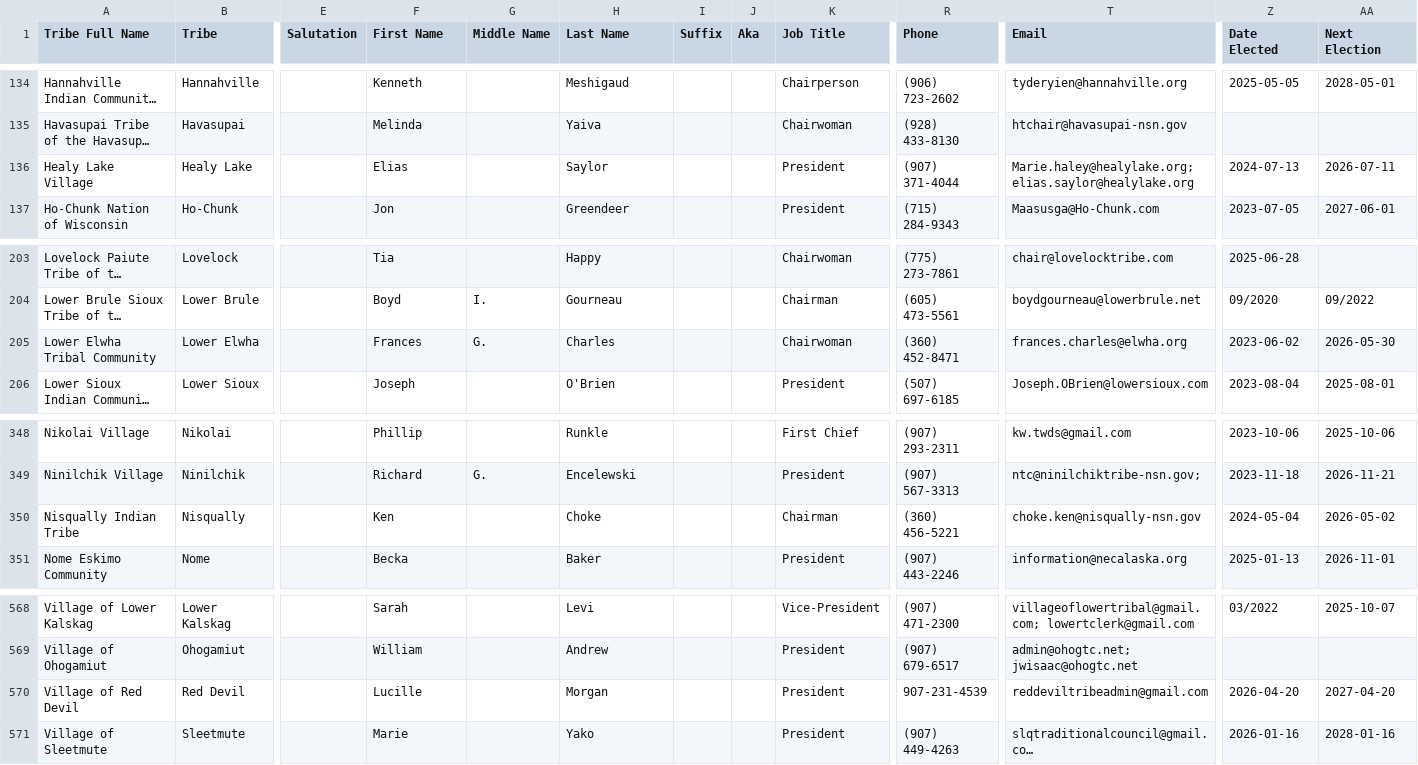
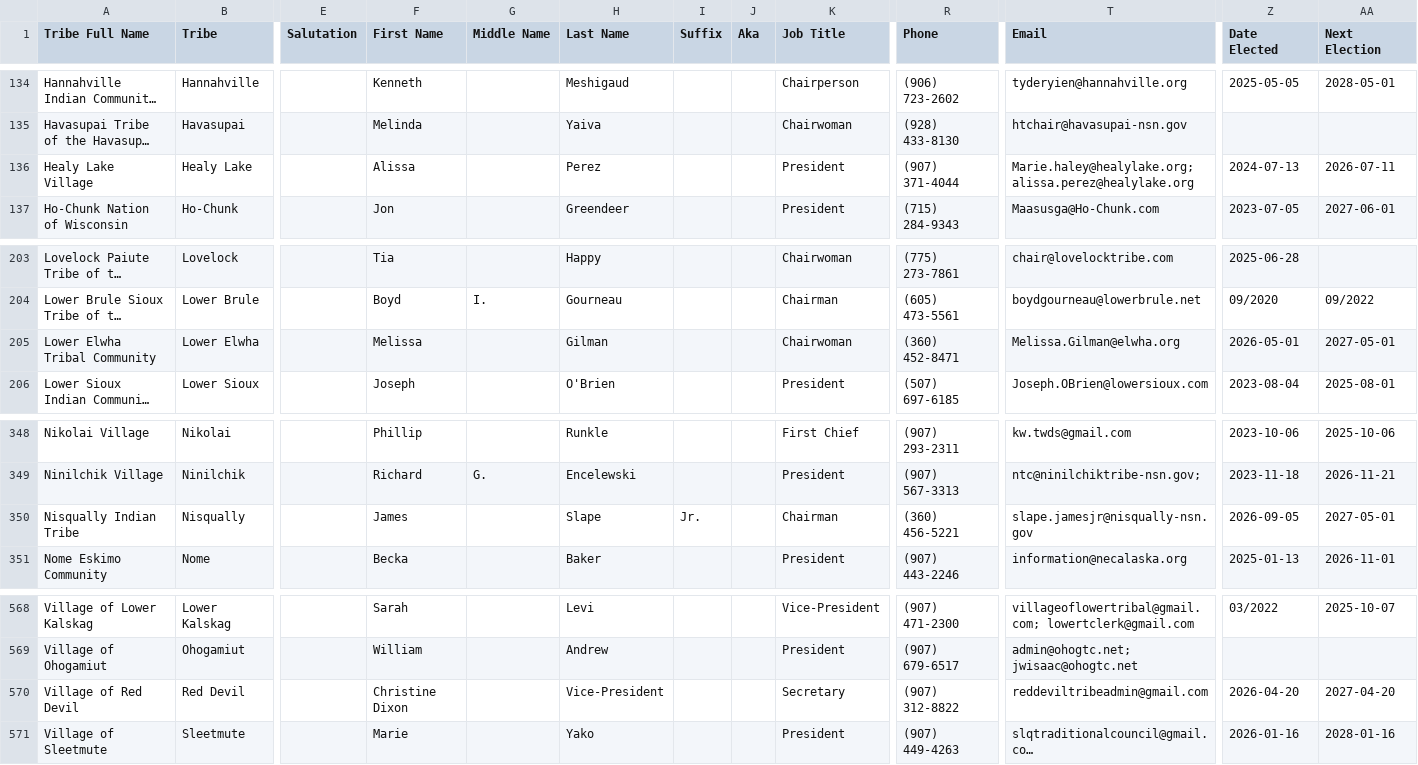
Before and after one commit to cisagov/flat-tribal-leaders, a CSV file: tribal-leaders.csv, drawn as a sheet; only a part is shown, gaps mark what is left out; long unchanged cells end in …; the diff names each change by its address in the sheet, - before the commit and + after, or states it on an @@ line.

Commit message:
Flat: latest data (2026-09-10T11:10:14Z)

```diff
--- a/tribal-leaders.csv
+++ b/tribal-leaders.csv
-F136 (First Name): Elias
+F136 (First Name): Alissa
-H136 (Last Name): Saylor
+H136 (Last Name): Perez
-T136 (Email): Marie.haley@healylake.org; elias.saylor@healylake.org
+T136 (Email): Marie.haley@healylake.org; alissa.perez@healylake.org
-F205 (First Name): Frances
+F205 (First Name): Melissa
-G205 (Middle Name): G.
+G205 (Middle Name): (empty)
-H205 (Last Name): Charles
+H205 (Last Name): Gilman
-T205 (Email): frances.charles@elwha.org
+T205 (Email): Melissa.Gilman@elwha.org
-Z205 (Date Elected): 2023-06-02
+Z205 (Date Elected): 2026-05-01
-AA205 (Next Election): 2026-05-30
+AA205 (Next Election): 2027-05-01
-F350 (First Name): Ken
+F350 (First Name): James
-H350 (Last Name): Choke
+H350 (Last Name): Slape
-I350 (Suffix): (empty)
+I350 (Suffix): Jr.
-T350 (Email): choke.ken@nisqually-nsn.gov
+T350 (Email): slape.jamesjr@nisqually-nsn.gov
-Z350 (Date Elected): 2024-05-04
+Z350 (Date Elected): 2026-09-05
-AA350 (Next Election): 2026-05-02
+AA350 (Next Election): 2027-05-01
-F570 (First Name): Lucille
+F570 (First Name): Christine Dixon
-H570 (Last Name): Morgan
+H570 (Last Name): Vice-President
-K570 (Job Title): President
+K570 (Job Title): Secretary
-R570 (Phone): 907-231-4539
+R570 (Phone): (907) 312-8822
```
